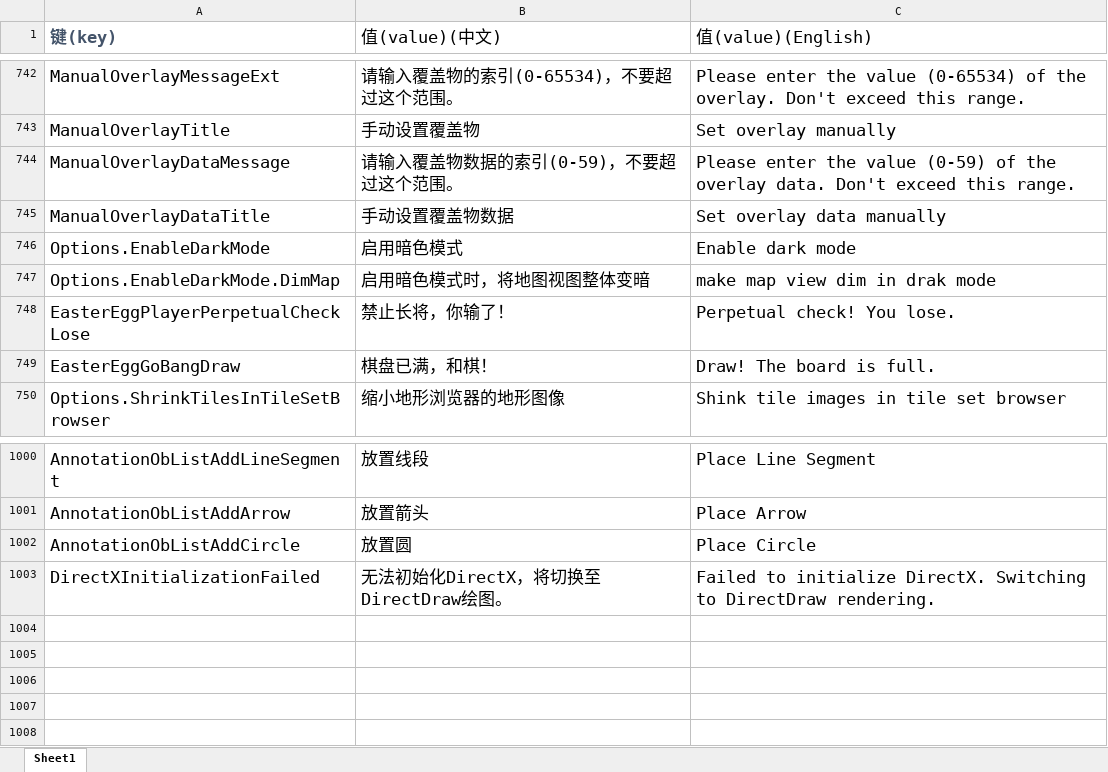
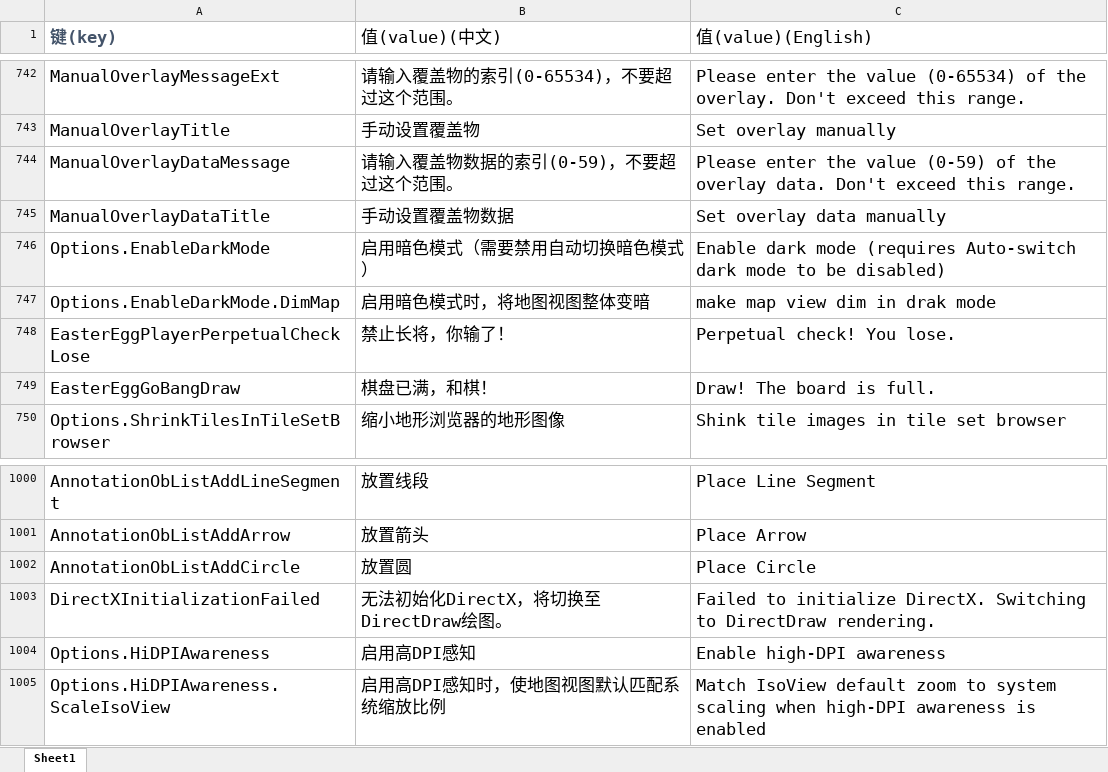
Before and after one commit to handama/FA2sp, an Excel workbook: Supplementary/文档/FALanguage新增标签.xlsx, sheet Sheet1, drawn as a sheet; only a part is shown, gaps mark what is left out; values as stored, in another font and other column widths than the file's, no borders; the diff names each change by its address in the sheet, - before the commit and + after, or states it on an @@ line.

Commit message:
adapt for high-dpi

```diff
--- a/Supplementary/文档/FALanguage新增标签.xlsx (sheet Sheet1)
+++ b/Supplementary/文档/FALanguage新增标签.xlsx (sheet Sheet1)
-B746 (值(value)(中文)): 启用暗色模式
+B746 (值(value)(中文)): 启用暗色模式（需要禁用自动切换暗色模式）
-C746 (值(value)(English)): Enable dark mode
+C746 (值(value)(English)): Enable dark mode (requires Auto-switch dark mode to be disabled)
+row 1004: Options.HiDPIAwareness | 启用高DPI感知 | Enable high-DPI awareness
+row 1005: Options.HiDPIAwareness.ScaleIsoView | 启用高DPI感知时，使地图视图默认匹配系统缩放比例 | Match IsoView default zoom to system scaling when high-DPI awareness is enabled
```
Also changed, not shown: 49 other files.
